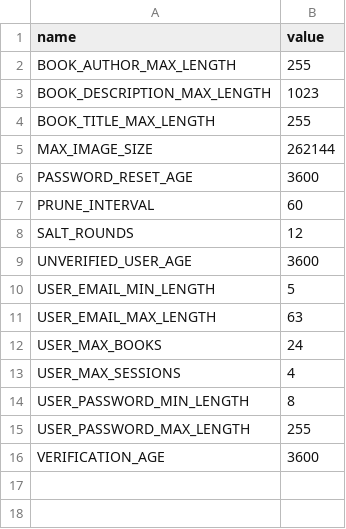
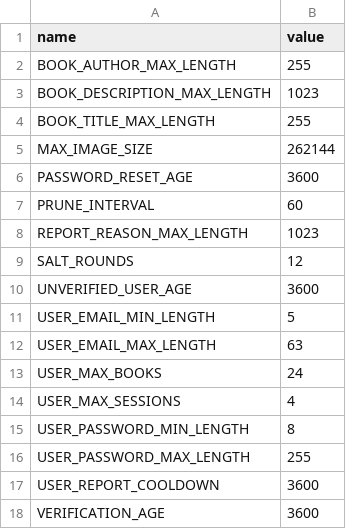
Before and after one commit to NorseBooks/NorseBooks, a CSV file: src/sql/tables/NB_RESOURCE.csv, drawn as a sheet.

Commit message:
Implement report service and tests

```diff
--- a/src/sql/tables/NB_RESOURCE.csv
+++ b/src/sql/tables/NB_RESOURCE.csv
@@ -7,2 +7,3 @@ PASSWORD_RESET_AGE,3600
 PRUNE_INTERVAL,60
+REPORT_REASON_MAX_LENGTH,1023
 SALT_ROUNDS,12
@@ -15,2 +16,3 @@ USER_PASSWORD_MIN_LENGTH,8
 USER_PASSWORD_MAX_LENGTH,255
+USER_REPORT_COOLDOWN,3600
 VERIFICATION_AGE,3600
```
Also changed, not shown: 5 other files.
